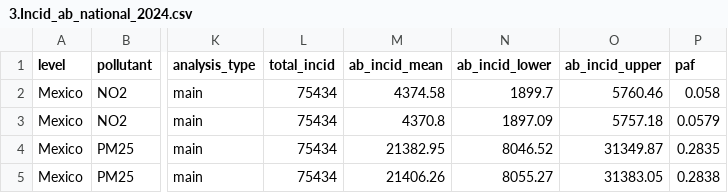
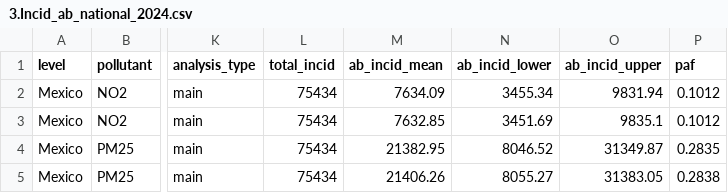
Before and after one commit to edf-org/mexico-oilgas-hia-data, a CSV file: 06_Results/ab_results_downscaled/3.Incid_ab_national_2024.csv, drawn as a sheet; only a part is shown, gaps mark what is left out; the diff names each change by its address in the sheet, - before the commit and + after, or states it on an @@ line.

```diff
--- a/06_Results/ab_results_downscaled/3.Incid_ab_national_2024.csv
+++ b/06_Results/ab_results_downscaled/3.Incid_ab_national_2024.csv
-M2 (ab_incid_mean): 4374.58
+M2 (ab_incid_mean): 7634.09
-N2 (ab_incid_lower): 1899.7
+N2 (ab_incid_lower): 3455.34
-O2 (ab_incid_upper): 5760.46
+O2 (ab_incid_upper): 9831.94
-P2 (paf): 0.058
+P2 (paf): 0.1012
-M3 (ab_incid_mean): 4370.8
+M3 (ab_incid_mean): 7632.85
-N3 (ab_incid_lower): 1897.09
+N3 (ab_incid_lower): 3451.69
-O3 (ab_incid_upper): 5757.18
+O3 (ab_incid_upper): 9835.1
-P3 (paf): 0.0579
+P3 (paf): 0.1012
```
Also changed, not shown: 06_Results/ab_results_downscaled/1.Erv_ab_by_ent_2024.csv, 06_Results/ab_results_downscaled/1.Erv_ab_national_2024.csv, 4 other files.
